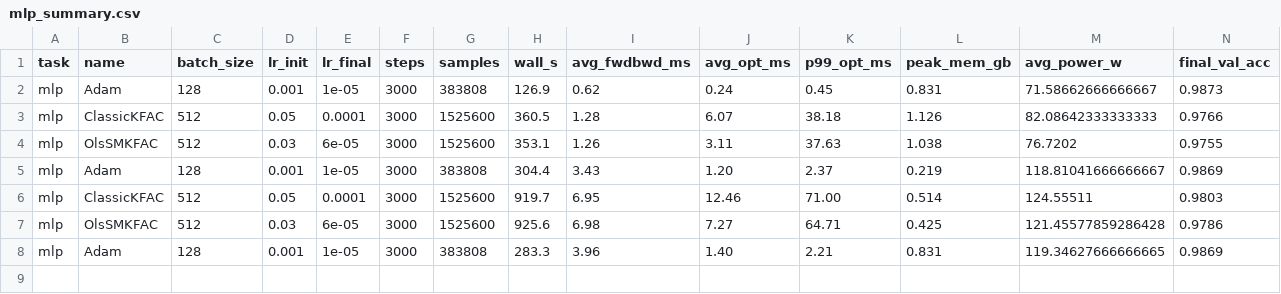
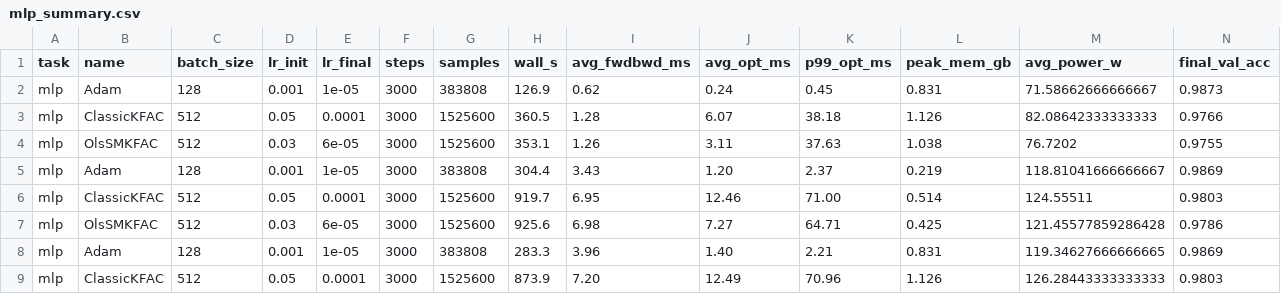
Before and after one commit to Gsend/OlsVered, a CSV file: benchmark/results/mlp_summary.csv, drawn as a sheet; only a part is shown; rows hold the shown columns only; the diff names each change by its address in the sheet, - before the commit and + after, or states it on an @@ line.

Commit message:
results: mlp ClassicKFAC — acc=0.9803  wall=14.6 min  [NVIDIA A40]

```diff
--- a/benchmark/results/mlp_summary.csv
+++ b/benchmark/results/mlp_summary.csv
+row 9: mlp | ClassicKFAC | 512 | 0.05 | 0.0001 | 3000 | 1525600 | 873.9 | 7.20 | 12.49 | 70.96 | 1.126 | 126.28443333333333 | 0.9803
```
Also changed, not shown: 1 other file.
